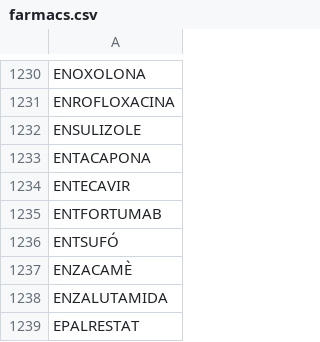
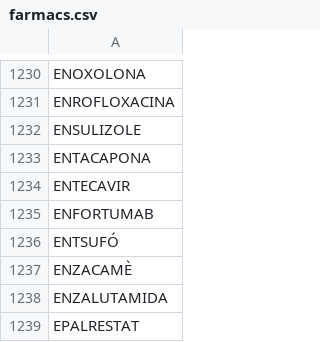
Before and after one commit to montaneva/FVcsv, a CSV file: farmacs.csv, drawn as a sheet; only a part is shown, gaps mark what is left out.

Commit message:
Update farmacs.csv

```diff
--- a/farmacs.csv
+++ b/farmacs.csv
@@ -1234,3 +1234,3 @@ ENTACAPONA,
 ENTECAVIR,
-ENTFORTUMAB,
+ENFORTUMAB,
 ENTSUFÓ,
```
